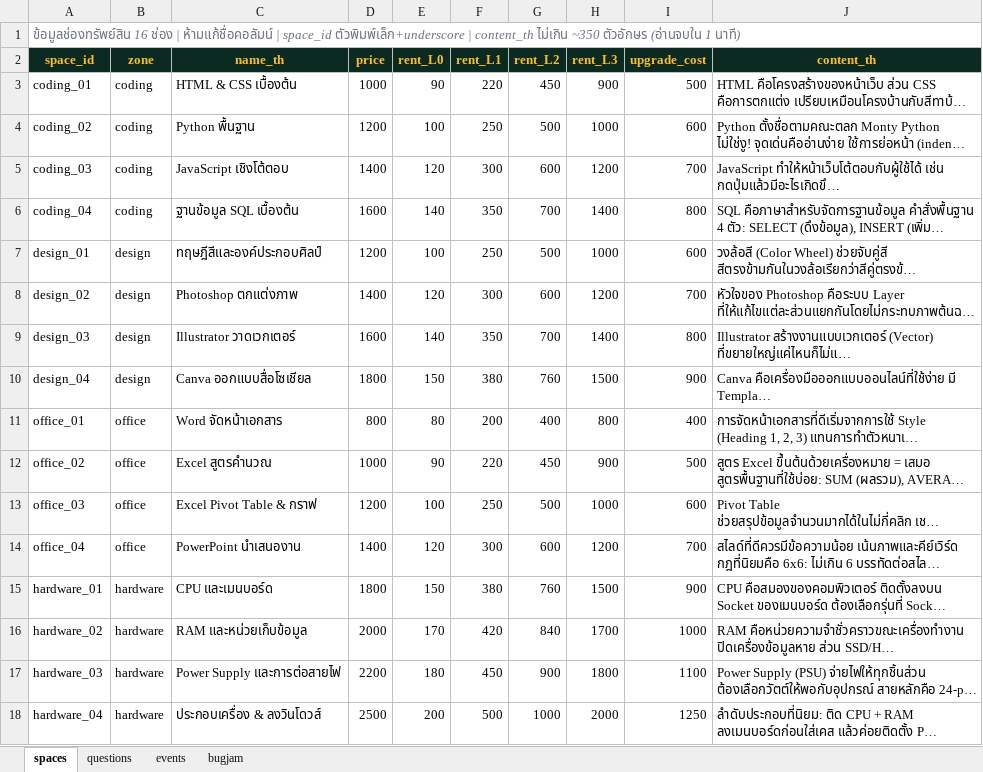
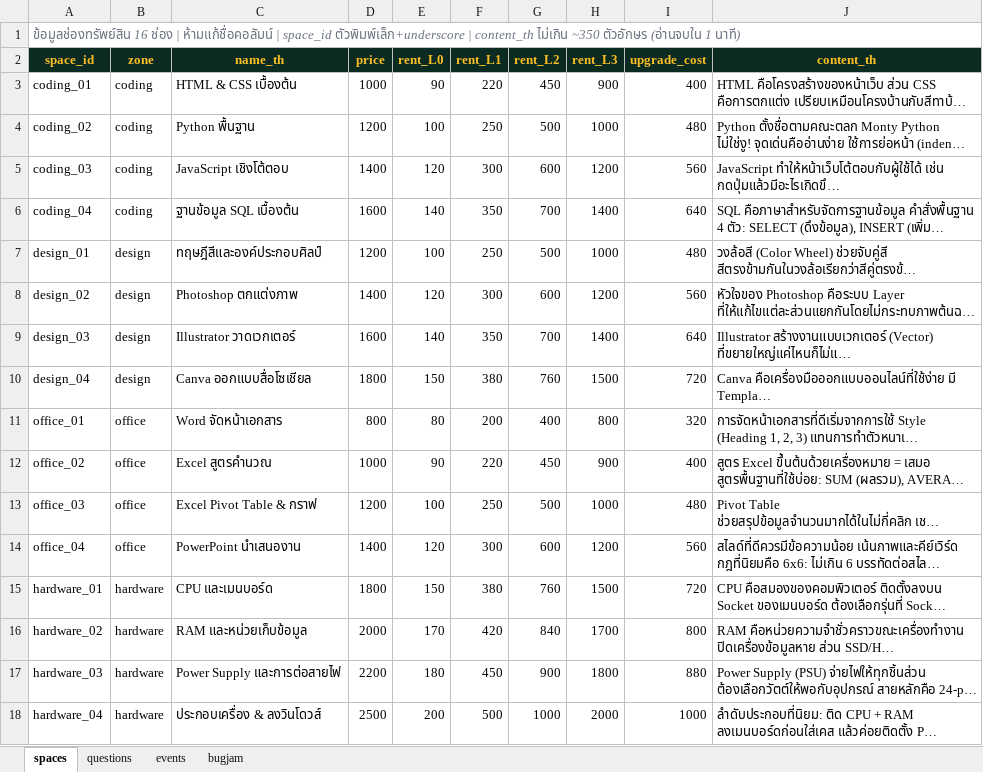
Before and after one commit to ballgamerzaman-code/codecoin, an Excel workbook: codecoin_database.xlsx, sheet spaces, drawn as a sheet; long unchanged cells end in …; values as stored, in another font and other column widths than the file's, no borders; the diff names each change by its address in the sheet, - before the commit and + after, or states it on an @@ line.

```diff
--- a/codecoin_database.xlsx (sheet spaces)
+++ b/codecoin_database.xlsx (sheet spaces)
-I3 (upgrade_cost): 500
+I3 (upgrade_cost): 400
-I4 (upgrade_cost): 600
+I4 (upgrade_cost): 480
-I5 (upgrade_cost): 700
+I5 (upgrade_cost): 560
-I6 (upgrade_cost): 800
+I6 (upgrade_cost): 640
-I7 (upgrade_cost): 600
+I7 (upgrade_cost): 480
-I8 (upgrade_cost): 700
+I8 (upgrade_cost): 560
-I9 (upgrade_cost): 800
+I9 (upgrade_cost): 640
-I10 (upgrade_cost): 900
+I10 (upgrade_cost): 720
-I11 (upgrade_cost): 400
+I11 (upgrade_cost): 320
-I12 (upgrade_cost): 500
+I12 (upgrade_cost): 400
-I13 (upgrade_cost): 600
+I13 (upgrade_cost): 480
-I14 (upgrade_cost): 700
+I14 (upgrade_cost): 560
-I15 (upgrade_cost): 900
+I15 (upgrade_cost): 720
-I16 (upgrade_cost): 1000
+I16 (upgrade_cost): 800
-I17 (upgrade_cost): 1100
+I17 (upgrade_cost): 880
-I18 (upgrade_cost): 1250
+I18 (upgrade_cost): 1000
```
Also changed, not shown: 3 other files.
